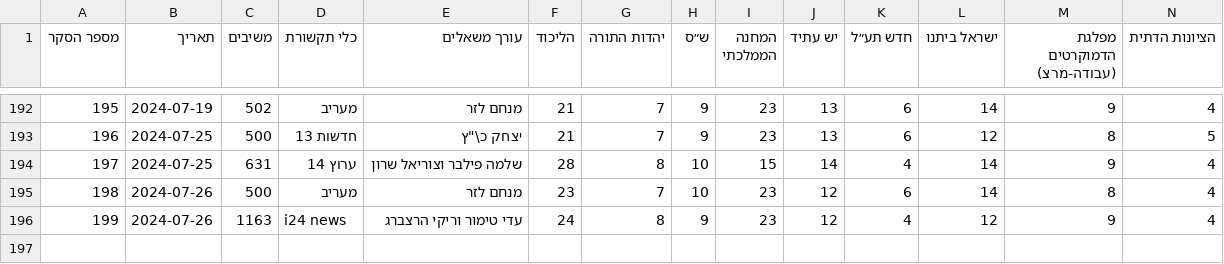
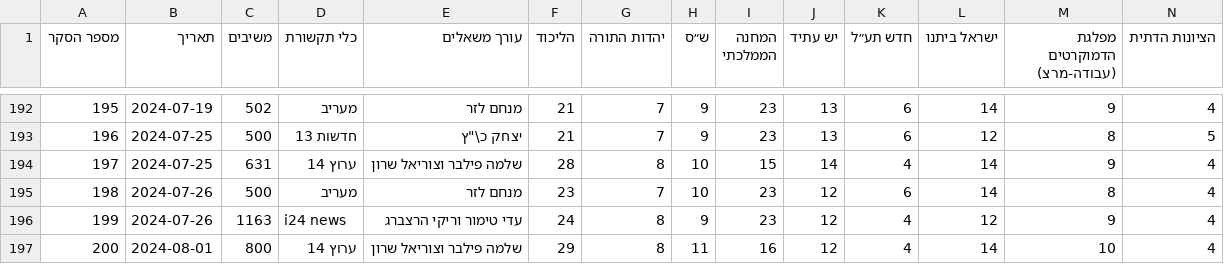
Before and after one commit to yuval-harpaz/misc, a CSV file: data/themadad26.csv, drawn as a sheet; only a part is shown, gaps mark what is left out; rows hold the shown columns only; the diff names each change by its address in the sheet, - before the commit and + after, or states it on an @@ line.

```diff
--- a/data/themadad26.csv
+++ b/data/themadad26.csv
+row 197: 200 | 2024-08-01 | 800 | ערוץ 14 | שלמה פילבר וצוריאל שרון | 29 | 8 | 11 | 16 | 12 | 4 | 14 | 10 | 4
```
